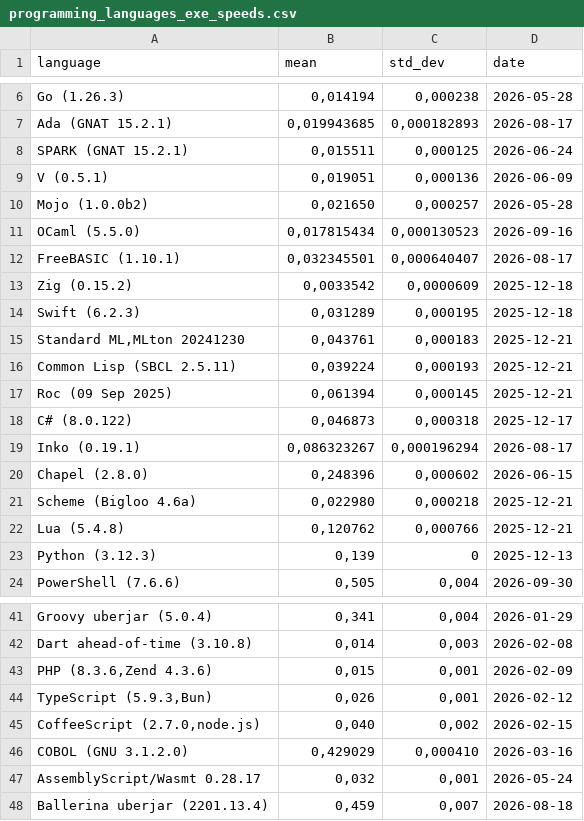
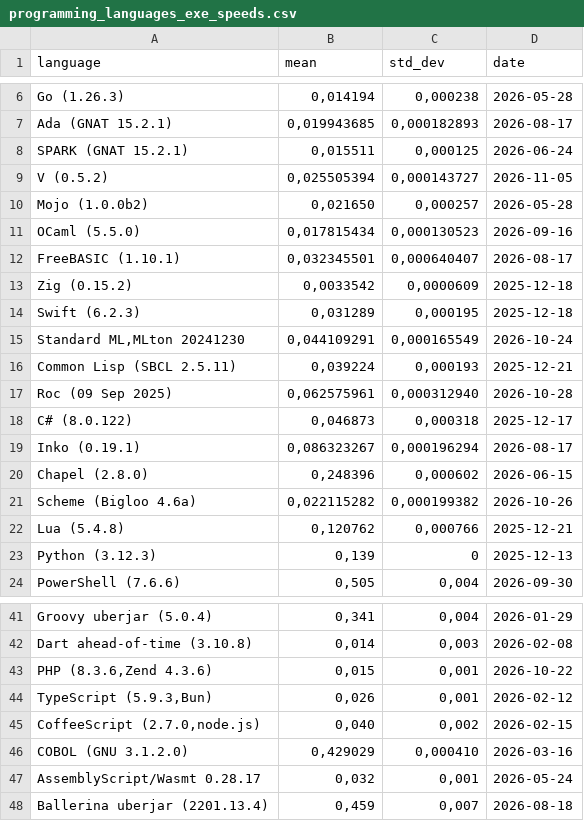
Before and after one commit to practicalcomputerscience/MicrobenchmarkGPHLlanguages, a CSV file: 02 - execution times/programming_languages_exe_speeds.csv, drawn as a sheet; only a part is shown, gaps mark what is left out.

Commit message:
Add files via upload

```diff
--- a/02 - execution times/programming_languages_exe_speeds.csv
+++ b/02 - execution times/programming_languages_exe_speeds.csv
@@ -8,3 +8,3 @@ Ada (GNAT 15.2.1);0,019943685;0,000182893;2026-08-17
 SPARK (GNAT 15.2.1);0,015511;0,000125;2026-06-24
-V (0.5.1);0,019051;0,000136;2026-06-09
+V (0.5.2);0,025505394;0,000143727;2026-11-05
 Mojo (1.0.0b2);0,021650;0,000257;2026-05-28
@@ -14,5 +14,5 @@ Zig (0.15.2);0,0033542;0,0000609;2025-12-18
 Swift (6.2.3);0,031289;0,000195;2025-12-18
-Standard ML,MLton 20241230;0,043761;0,000183;2025-12-21
+Standard ML,MLton 20241230;0,044109291;0,000165549;2026-10-24
 Common Lisp (SBCL 2.5.11);0,039224;0,000193;2025-12-21
-Roc (09 Sep 2025);0,061394;0,000145;2025-12-21
+Roc (09 Sep 2025);0,062575961;0,000312940;2026-10-28
 C# (8.0.122);0,046873;0,000318;2025-12-17
@@ -20,3 +20,3 @@ Inko (0.19.1);0,086323267;0,000196294;2026-08-17
 Chapel (2.8.0);0,248396;0,000602;2026-06-15
-Scheme (Bigloo 4.6a);0,022980;0,000218;2025-12-21
+Scheme (Bigloo 4.6a);0,022115282;0,000199382;2026-10-26
 Lua (5.4.8);0,120762;0,000766;2025-12-21
@@ -42,3 +42,3 @@ Groovy uberjar (5.0.4);0,341;0,004;2026-01-29
 Dart ahead-of-time (3.10.8);0,014;0,003;2026-02-08
-PHP (8.3.6,Zend 4.3.6);0,015;0,001;2026-02-09
+PHP (8.3.6,Zend 4.3.6);0,015;0,001;2026-10-22
 TypeScript (5.9.3,Bun);0,026;0,001;2026-02-12
```
